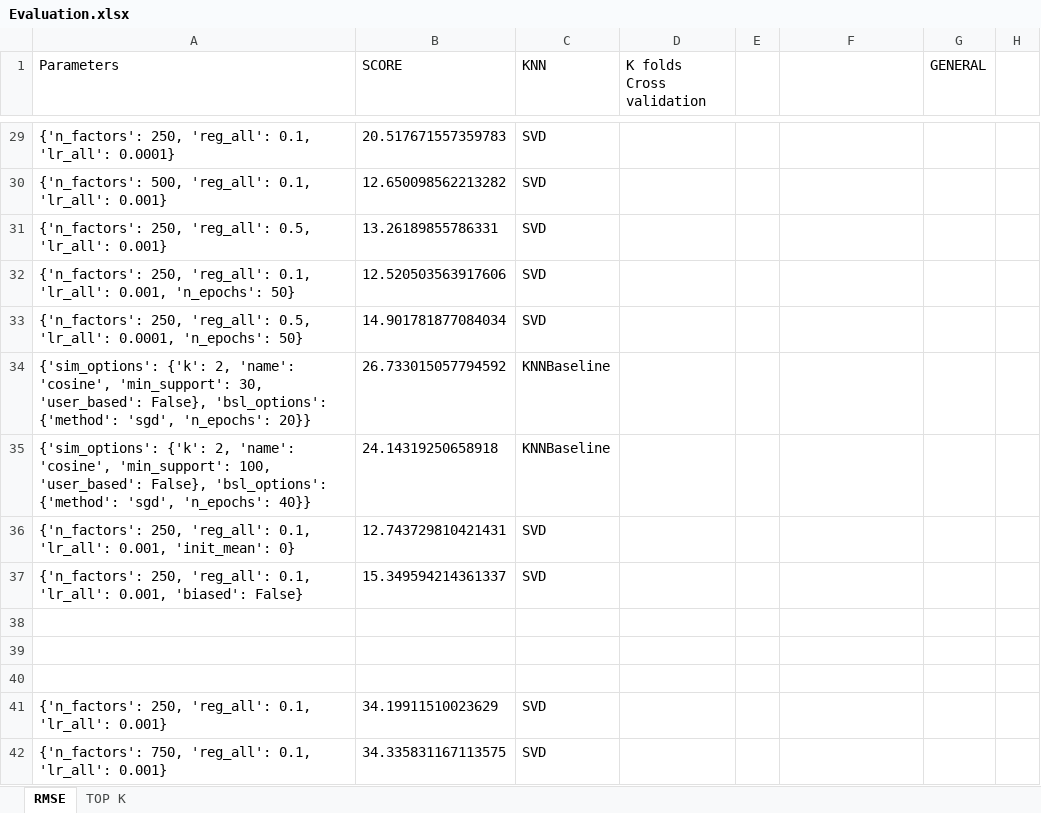
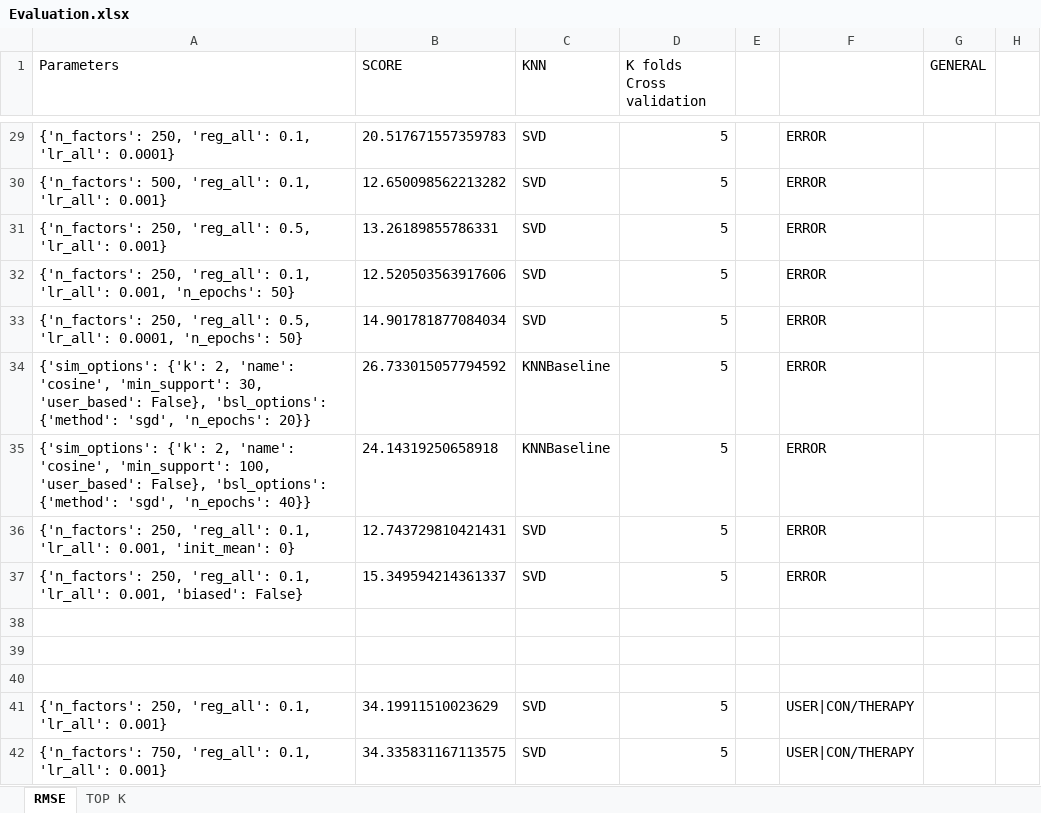
Before and after one commit to ludovicChevallier/data_mining, an Excel workbook: dataset/Evaluation.xlsx, sheet RMSE, drawn as a sheet; only a part is shown, gaps mark what is left out; values as stored, in another font and other column widths than the file's, no borders; the diff covers the shown part only; the diff names each change by its address in the sheet, - before the commit and + after, or states it on an @@ line.

```diff
--- a/dataset/Evaluation.xlsx (sheet RMSE)
+++ b/dataset/Evaluation.xlsx (sheet RMSE)
-D29:D37 (K folds Cross validation): (empty)
+D29:D37 (K folds Cross validation): 5
-F29:F37: (empty)
+F29:F37: ERROR
-D41:D42 (K folds Cross validation): (empty)
+D41:D42 (K folds Cross validation): 5
-F41:F42: (empty)
+F41:F42: USER|CON/THERAPY
```
Also changed, not shown: 84 edited cells elsewhere in this sheet, sheet TOP K, 9 other files.
